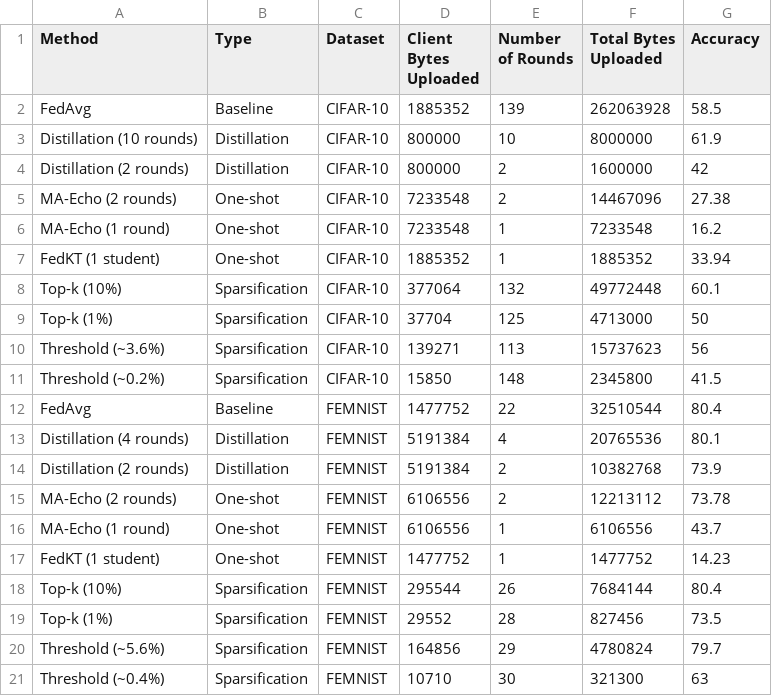
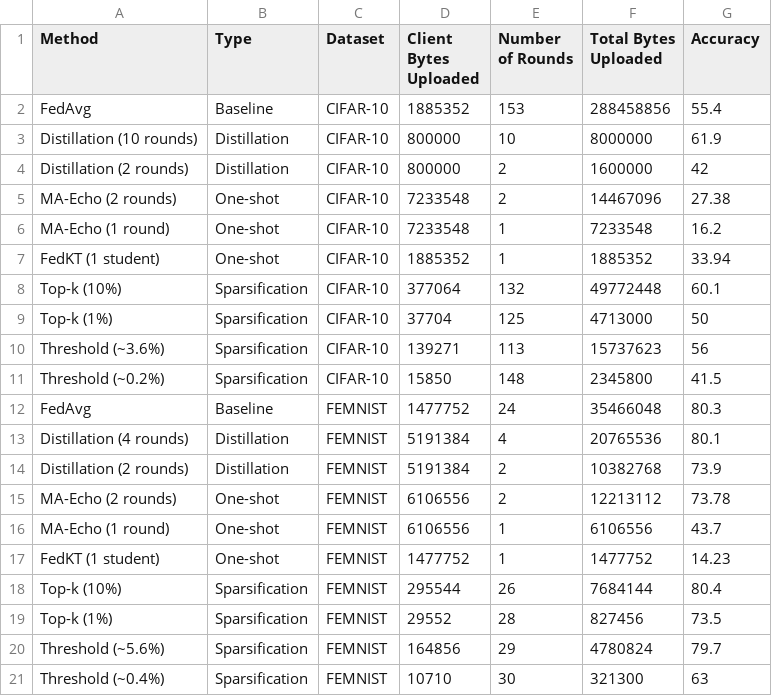
Before and after one commit to mathisloevenich/CE-FEDL, a CSV file: combined_results.csv (was sparsification/combined_results.csv), drawn as a sheet.

Commit message:
Add FedAvg results

```diff
--- a/sparsification/combined_results.csv
+++ b/combined_results.csv
@@ -2,3 +2,3 @@
 Bytes Uploaded",Number of Rounds,Total Bytes Uploaded,Accuracy
-FedAvg,Baseline,CIFAR-10,1885352,139,262063928,58.5
+FedAvg,Baseline,CIFAR-10,1885352,153,288458856,55.4
 Distillation (10 rounds),Distillation,CIFAR-10,800000,10,8000000,61.9
@@ -12,3 +12,3 @@ Threshold (~3.6%),Sparsification,CIFAR-10,139271,113,15737623,56
 Threshold (~0.2%),Sparsification,CIFAR-10,15850,148,2345800,41.5
-FedAvg,Baseline,FEMNIST,1477752,22,32510544,80.4
+FedAvg,Baseline,FEMNIST,1477752,24,35466048,80.3
 Distillation (4 rounds),Distillation,FEMNIST,5191384,4,20765536,80.1
```
Also changed, not shown: 3 other files.
